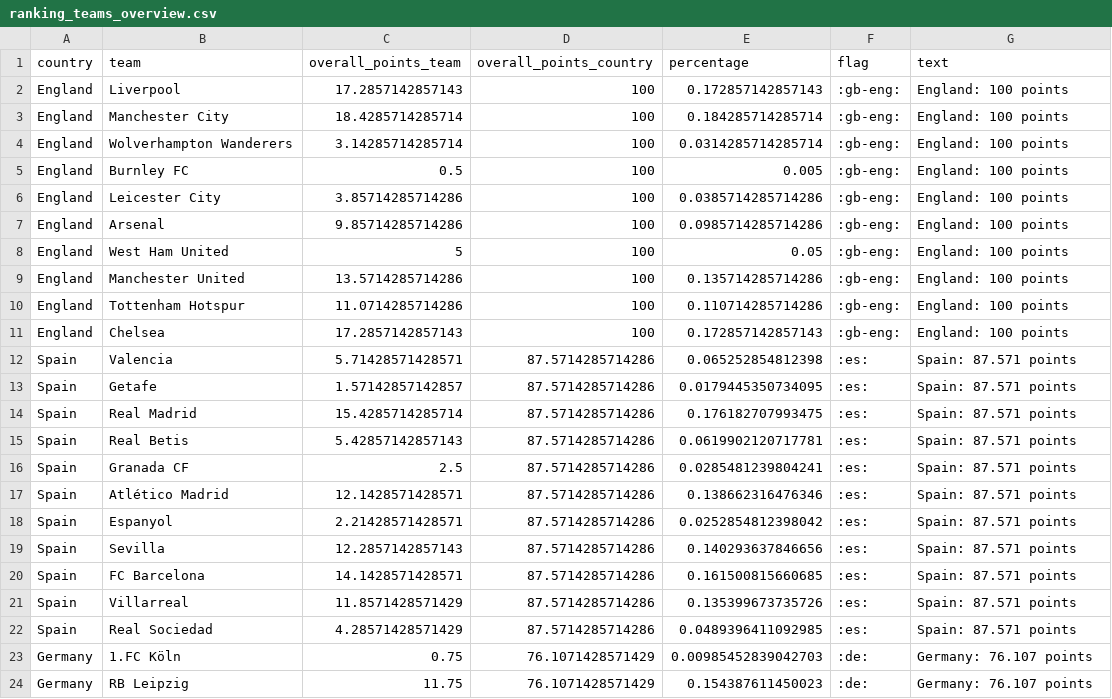
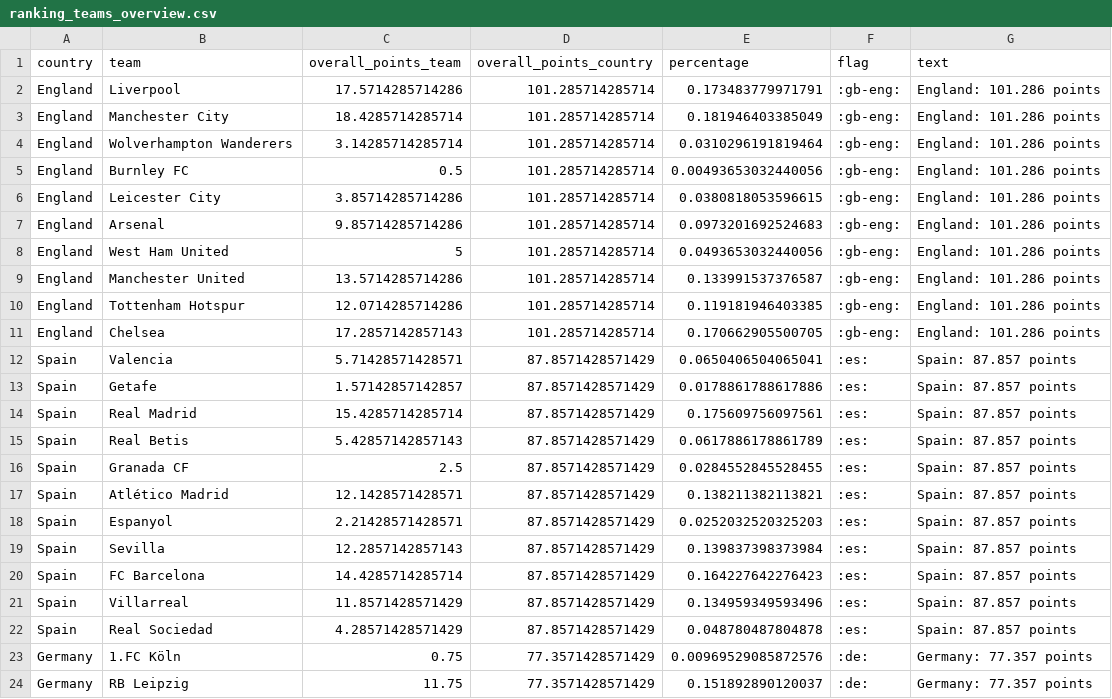
Before and after one commit to swissfootdata/UEFA_Rankings, a CSV file: Output/ranking_teams_overview.csv, drawn as a sheet; only a part is shown; the diff covers the shown part only.

```diff
--- a/Output/ranking_teams_overview.csv
+++ b/Output/ranking_teams_overview.csv
@@ -1,24 +1,24 @@
 "country","team","overall_points_team","overall_points_country","percentage","flag","text"
-"England","Liverpool",17.2857142857143,100,0.172857142857143,":gb-eng:","England: 100 points"
-"England","Manchester City",18.4285714285714,100,0.184285714285714,":gb-eng:","England: 100 points"
-"England","Wolverhampton Wanderers",3.14285714285714,100,0.0314285714285714,":gb-eng:","England: 100 points"
-"England","Burnley FC",0.5,100,0.005,":gb-eng:","England: 100 points"
-"England","Leicester City",3.85714285714286,100,0.0385714285714286,":gb-eng:","England: 100 points"
-"England","Arsenal",9.85714285714286,100,0.0985714285714286,":gb-eng:","England: 100 points"
-"England","West Ham United",5,100,0.05,":gb-eng:","England: 100 points"
-"England","Manchester United",13.5714285714286,100,0.135714285714286,":gb-eng:","England: 100 points"
-"England","Tottenham Hotspur",11.0714285714286,100,0.110714285714286,":gb-eng:","England: 100 points"
-"England","Chelsea",17.2857142857143,100,0.172857142857143,":gb-eng:","England: 100 points"
-"Spain","Valencia",5.71428571428571,87.5714285714286,0.065252854812398,":es:","Spain: 87.571 points"
-"Spain","Getafe",1.57142857142857,87.5714285714286,0.0179445350734095,":es:","Spain: 87.571 points"
-"Spain","Real Madrid",15.4285714285714,87.5714285714286,0.176182707993475,":es:","Spain: 87.571 points"
-"Spain","Real Betis",5.42857142857143,87.5714285714286,0.0619902120717781,":es:","Spain: 87.571 points"
-"Spain","Granada CF",2.5,87.5714285714286,0.0285481239804241,":es:","Spain: 87.571 points"
-"Spain","Atlético Madrid",12.1428571428571,87.5714285714286,0.138662316476346,":es:","Spain: 87.571 points"
-"Spain","Espanyol",2.21428571428571,87.5714285714286,0.0252854812398042,":es:","Spain: 87.571 points"
-"Spain","Sevilla",12.2857142857143,87.5714285714286,0.140293637846656,":es:","Spain: 87.571 points"
-"Spain","FC Barcelona",14.1428571428571,87.5714285714286,0.161500815660685,":es:","Spain: 87.571 points"
-"Spain","Villarreal",11.8571428571429,87.5714285714286,0.135399673735726,":es:","Spain: 87.571 points"
-"Spain","Real Sociedad",4.28571428571429,87.5714285714286,0.0489396411092985,":es:","Spain: 87.571 points"
-"Germany","1.FC Köln",0.75,76.1071428571429,0.00985452839042703,":de:","Germany: 76.107 points"
-"Germany","RB Leipzig",11.75,76.1071428571429,0.154387611450023,":de:","Germany: 76.107 points"
+"England","Liverpool",17.5714285714286,101.285714285714,0.173483779971791,":gb-eng:","England: 101.286 points"
+"England","Manchester City",18.4285714285714,101.285714285714,0.181946403385049,":gb-eng:","England: 101.286 points"
+"England","Wolverhampton Wanderers",3.14285714285714,101.285714285714,0.0310296191819464,":gb-eng:","England: 101.286 points"
+"England","Burnley FC",0.5,101.285714285714,0.00493653032440056,":gb-eng:","England: 101.286 points"
+"England","Leicester City",3.85714285714286,101.285714285714,0.0380818053596615,":gb-eng:","England: 101.286 points"
+"England","Arsenal",9.85714285714286,101.285714285714,0.0973201692524683,":gb-eng:","England: 101.286 points"
+"England","West Ham United",5,101.285714285714,0.0493653032440056,":gb-eng:","England: 101.286 points"
+"England","Manchester United",13.5714285714286,101.285714285714,0.133991537376587,":gb-eng:","England: 101.286 points"
+"England","Tottenham Hotspur",12.0714285714286,101.285714285714,0.119181946403385,":gb-eng:","England: 101.286 points"
+"England","Chelsea",17.2857142857143,101.285714285714,0.170662905500705,":gb-eng:","England: 101.286 points"
+"Spain","Valencia",5.71428571428571,87.8571428571429,0.0650406504065041,":es:","Spain: 87.857 points"
+"Spain","Getafe",1.57142857142857,87.8571428571429,0.0178861788617886,":es:","Spain: 87.857 points"
+"Spain","Real Madrid",15.4285714285714,87.8571428571429,0.175609756097561,":es:","Spain: 87.857 points"
+"Spain","Real Betis",5.42857142857143,87.8571428571429,0.0617886178861789,":es:","Spain: 87.857 points"
+"Spain","Granada CF",2.5,87.8571428571429,0.0284552845528455,":es:","Spain: 87.857 points"
+"Spain","Atlético Madrid",12.1428571428571,87.8571428571429,0.138211382113821,":es:","Spain: 87.857 points"
+"Spain","Espanyol",2.21428571428571,87.8571428571429,0.0252032520325203,":es:","Spain: 87.857 points"
+"Spain","Sevilla",12.2857142857143,87.8571428571429,0.139837398373984,":es:","Spain: 87.857 points"
+"Spain","FC Barcelona",14.4285714285714,87.8571428571429,0.164227642276423,":es:","Spain: 87.857 points"
+"Spain","Villarreal",11.8571428571429,87.8571428571429,0.134959349593496,":es:","Spain: 87.857 points"
+"Spain","Real Sociedad",4.28571428571429,87.8571428571429,0.048780487804878,":es:","Spain: 87.857 points"
+"Germany","1.FC Köln",0.75,77.3571428571429,0.00969529085872576,":de:","Germany: 77.357 points"
+"Germany","RB Leipzig",11.75,77.3571428571429,0.151892890120037,":de:","Germany: 77.357 points"
```
Also changed, not shown: 111 edited cells elsewhere in this file, Output/ranking_map_data_teams.csv, Output/ranking_teams.csv, 8 other files.
